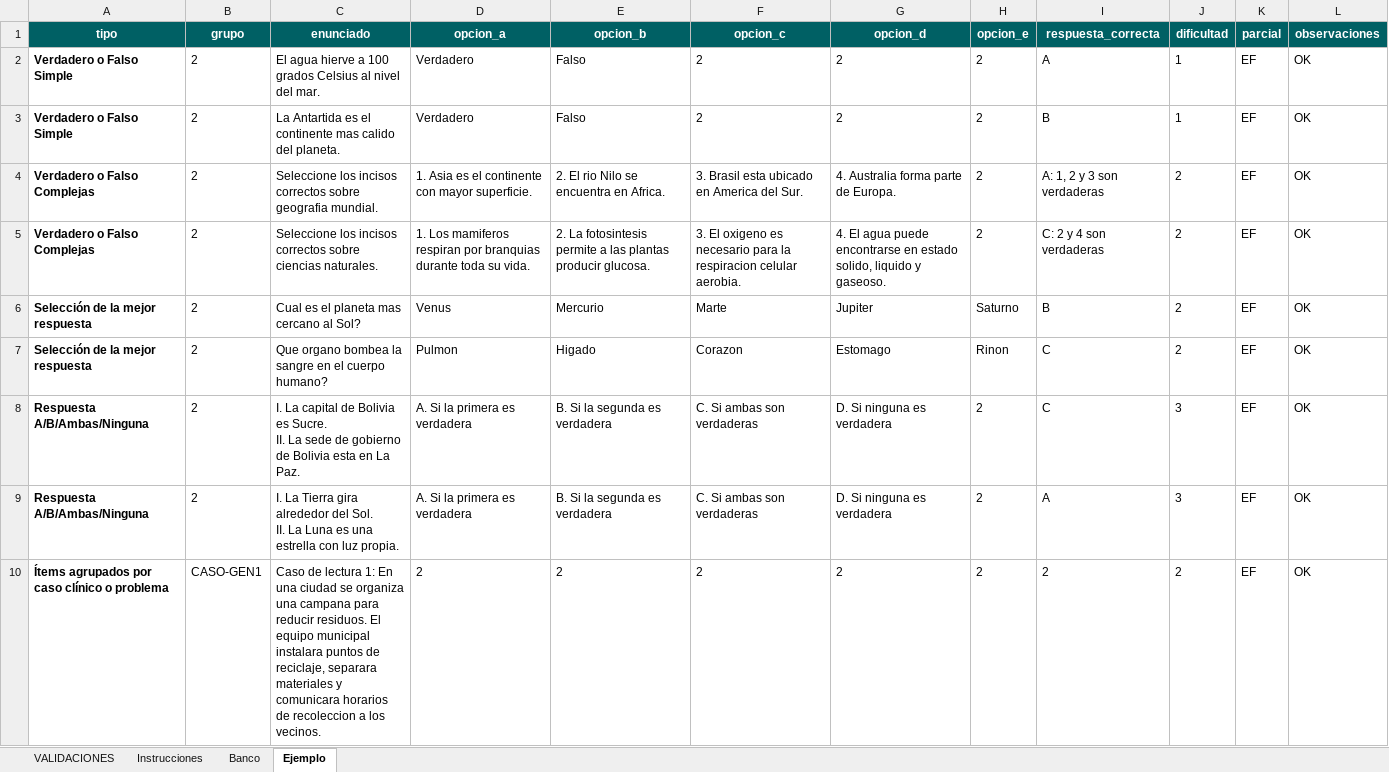
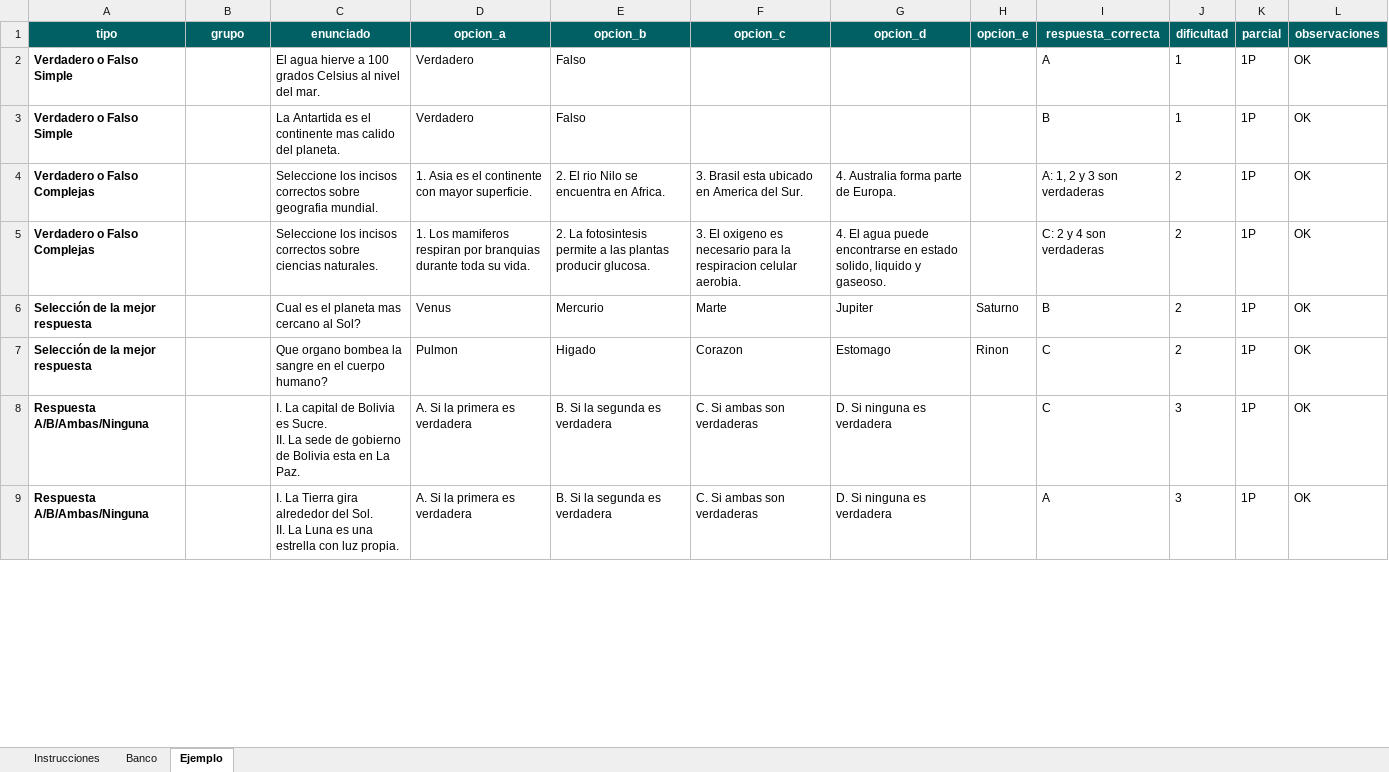
Before and after one commit to 4R13L-D3NY5/evaluaciones, an Excel workbook: evaluaciones-frontend/public/assets/formato_banco_preguntas_asig_EF_1P.xlsx, sheet Ejemplo, drawn as a sheet; only a part is shown; values as stored, in another font and other column widths than the file's, no borders; removed rows and columns are numbered as before the commit, all else as after; the diff covers the shown part only; the diff names each change by its address in the sheet, - before the commit and + after, or states it on an @@ line.

```diff
--- a/evaluaciones-frontend/public/assets/formato_banco_preguntas_asig_EF_1P.xlsx (sheet Ejemplo)
+++ b/evaluaciones-frontend/public/assets/formato_banco_preguntas_asig_EF_1P.xlsx (sheet Ejemplo)
@@ sheet tab hidden: VALIDACIONES @@
-B2:B9 (grupo): 2
+B2:B9 (grupo): (empty)
-F2:F3 (opcion_c): 2
+F2:F3 (opcion_c): (empty)
-G2:G3 (opcion_d): 2
+G2:G3 (opcion_d): (empty)
-H2:H5 (opcion_e): 2
+H2:H5 (opcion_e): (empty)
-K2:K9 (parcial): EF
+K2:K9 (parcial): 1P
-H8:H9 (opcion_e): 2
+H8:H9 (opcion_e): (empty)
-row 10: Ítems agrupados por caso clínico o problema | CASO-GEN1 | Caso de lectura 1: En una ciudad se organiza una campana para reducir residuos. El equipo municipal instalara puntos de reciclaje, separara materiales y comunicara horarios de recoleccion a los vecinos. | 2 | 2 | 2 | 2 | 2 | 2 | 2 | EF | OK
```
Also changed, not shown: 1 added row and 37 edited cells elsewhere in this sheet, sheet Banco, sheet Instrucciones, hidden cells, evaluaciones-frontend/src/assets/formato_banco_preguntas_asig_EF_1P.xlsx, 6 other files.
